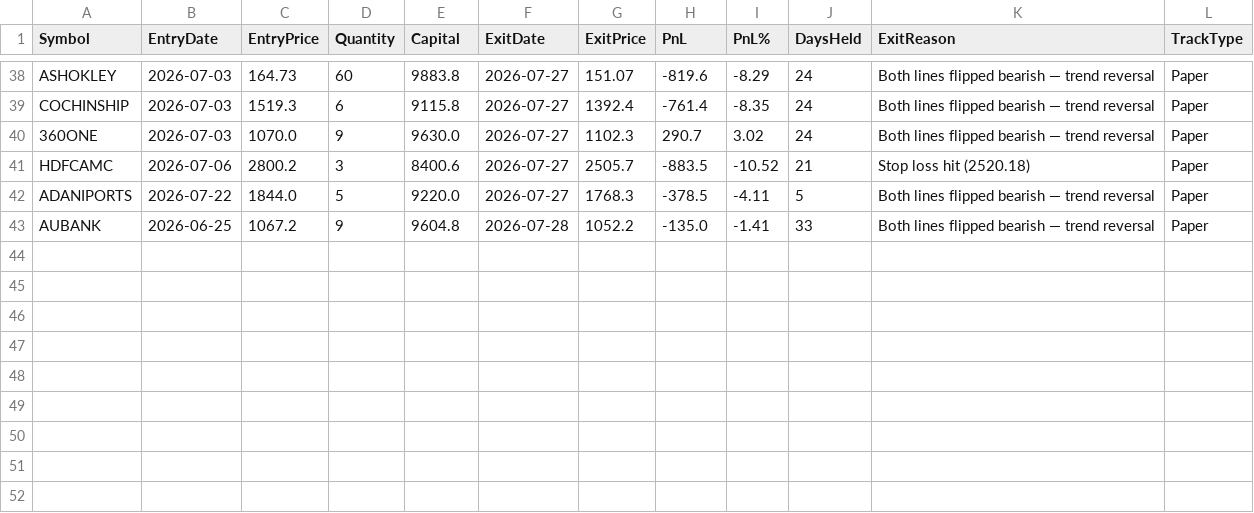
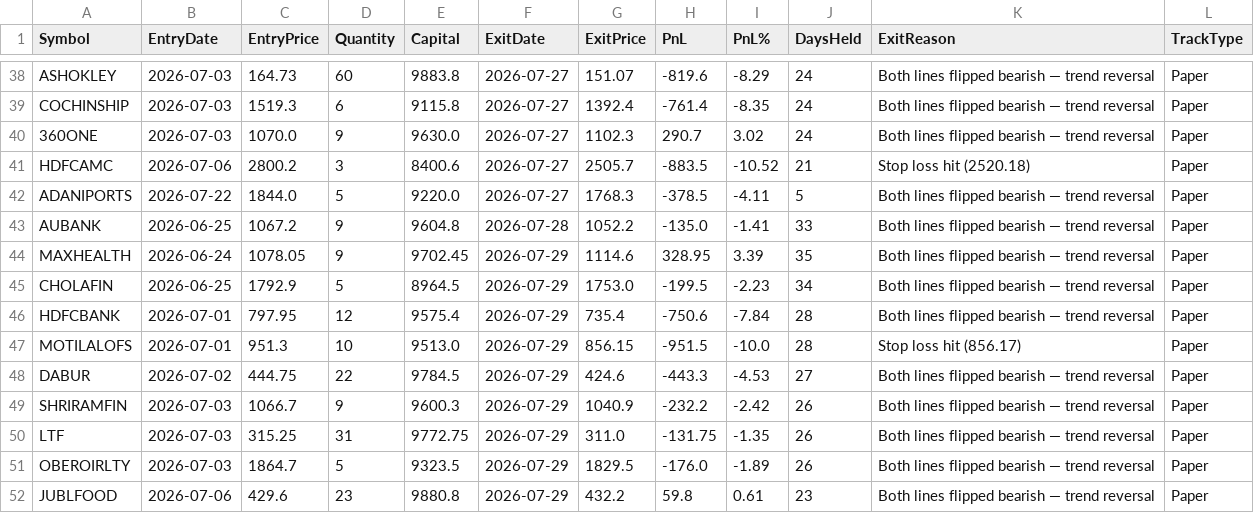
Before and after one commit to finnyrajmann/nse-fno-trend, a CSV file: data/fno_trade_log.csv, drawn as a sheet; only a part is shown, gaps mark what is left out; the diff names each change by its address in the sheet, - before the commit and + after, or states it on an @@ line.

Commit message:
Auto-update — 2026-07-29

```diff
--- a/data/fno_trade_log.csv
+++ b/data/fno_trade_log.csv
+row 44: MAXHEALTH | 2026-06-24 | 1078.05 | 9 | 9702.45 | 2026-07-29 | 1114.6 | 328.95 | 3.39 | 35 | Both lines flipped bearish — trend reversal | Paper
+row 45: CHOLAFIN | 2026-06-25 | 1792.9 | 5 | 8964.5 | 2026-07-29 | 1753.0 | -199.5 | -2.23 | 34 | Both lines flipped bearish — trend reversal | Paper
+row 46: HDFCBANK | 2026-07-01 | 797.95 | 12 | 9575.4 | 2026-07-29 | 735.4 | -750.6 | -7.84 | 28 | Both lines flipped bearish — trend reversal | Paper
+row 47: MOTILALOFS | 2026-07-01 | 951.3 | 10 | 9513.0 | 2026-07-29 | 856.15 | -951.5 | -10.0 | 28 | Stop loss hit (856.17) | Paper
+row 48: DABUR | 2026-07-02 | 444.75 | 22 | 9784.5 | 2026-07-29 | 424.6 | -443.3 | -4.53 | 27 | Both lines flipped bearish — trend reversal | Paper
+row 49: SHRIRAMFIN | 2026-07-03 | 1066.7 | 9 | 9600.3 | 2026-07-29 | 1040.9 | -232.2 | -2.42 | 26 | Both lines flipped bearish — trend reversal | Paper
+row 50: LTF | 2026-07-03 | 315.25 | 31 | 9772.75 | 2026-07-29 | 311.0 | -131.75 | -1.35 | 26 | Both lines flipped bearish — trend reversal | Paper
+row 51: OBEROIRLTY | 2026-07-03 | 1864.7 | 5 | 9323.5 | 2026-07-29 | 1829.5 | -176.0 | -1.89 | 26 | Both lines flipped bearish — trend reversal | Paper
+row 52: JUBLFOOD | 2026-07-06 | 429.6 | 23 | 9880.8 | 2026-07-29 | 432.2 | 59.8 | 0.61 | 23 | Both lines flipped bearish — trend reversal | Paper
```
